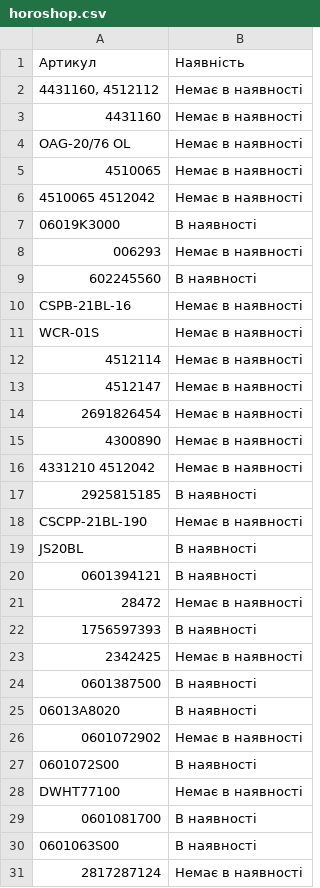
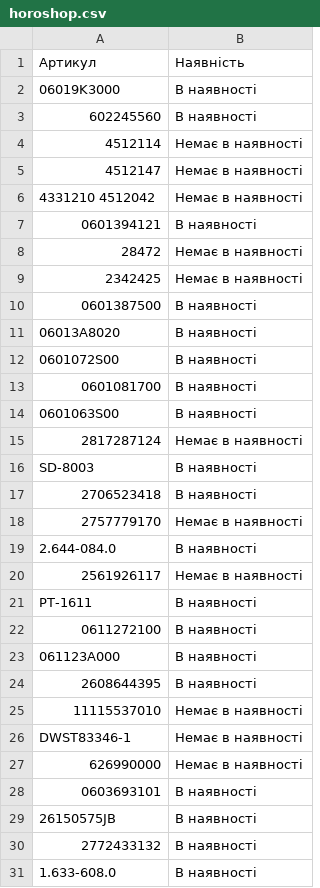
Before and after one commit to TSOstap/NEO.HM-1-, a CSV file: tools-store-feed/horoshop.csv, drawn as a sheet; only a part is shown; the shorter side is filled out with more unchanged rows; the diff covers the shown part only; the diff names each change by its address in the sheet, - before the commit and + after, or states it on an @@ line.

```diff
--- a/tools-store-feed/horoshop.csv
+++ b/tools-store-feed/horoshop.csv
-row 2: 4431160, 4512112 | Немає в наявності
-row 3: 4431160 | Немає в наявності
-row 4: OAG-20/76 OL | Немає в наявності
-row 5: 4510065 | Немає в наявності
-row 6: 4510065 4512042 | Немає в наявності
-row 8: 006293 | Немає в наявності
-row 10: CSPB-21BL-16 | Немає в наявності
-row 11: WCR-01S | Немає в наявності
-row 14: 2691826454 | Немає в наявності
-row 15: 4300890 | Немає в наявності
-row 17: 2925815185 | В наявності
-row 18: CSCPP-21BL-190 | Немає в наявності
-row 19: JS20BL | В наявності
-row 22: 1756597393 | В наявності
-row 26: 0601072902 | Немає в наявності
-row 28: DWHT77100 | Немає в наявності
```
Also changed, not shown: 27 removed rows elsewhere in this file, 1 other file.
